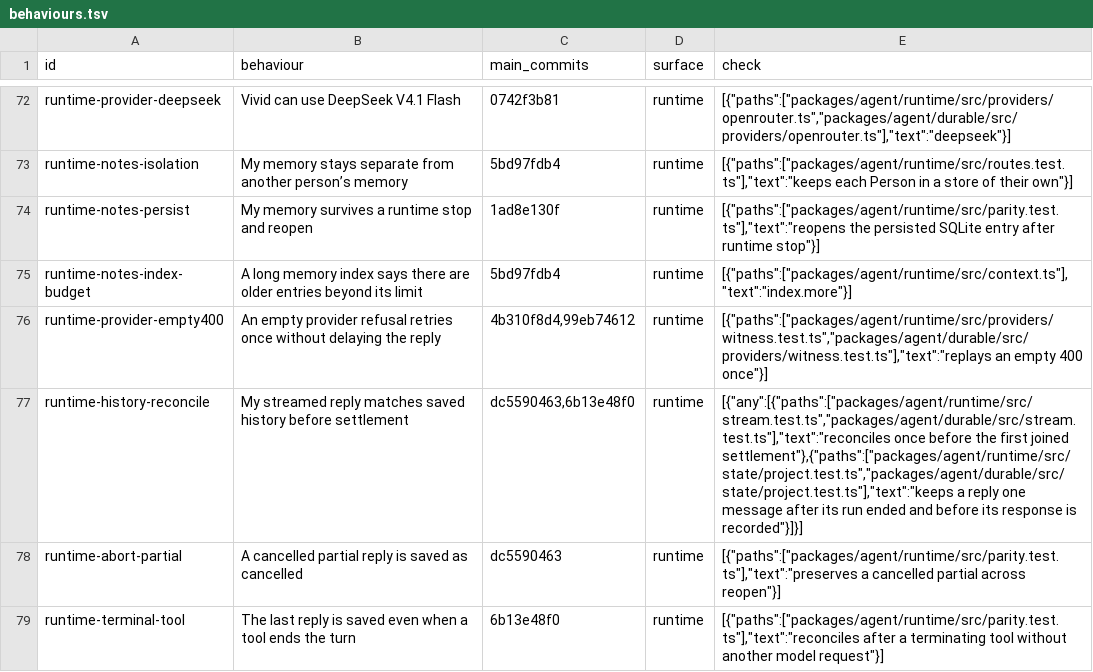
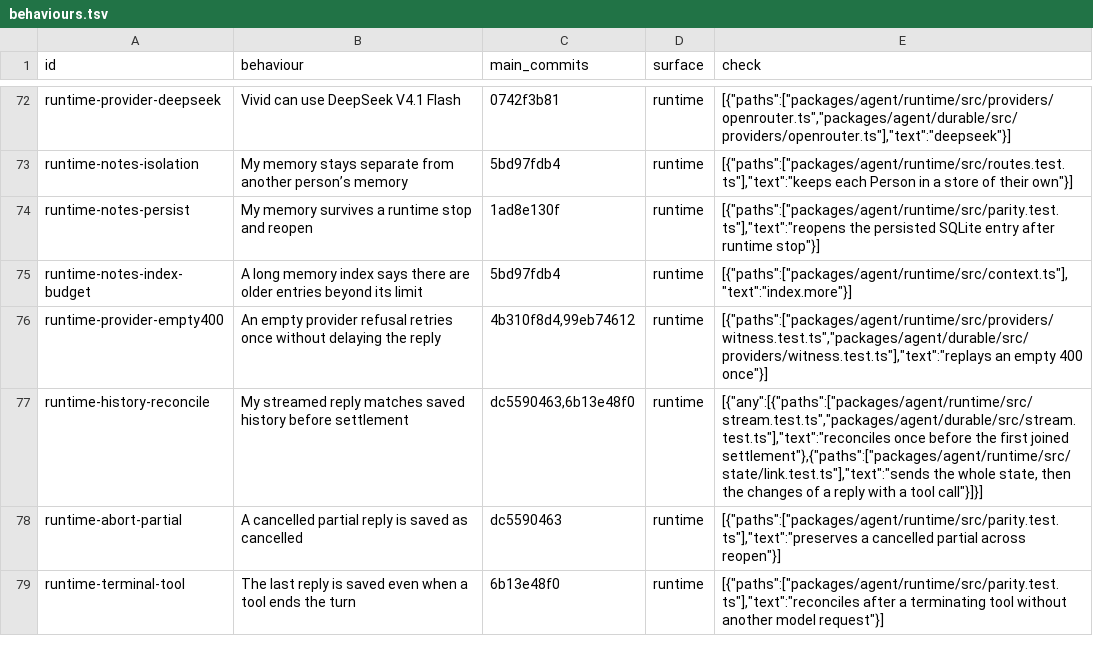
Before and after one commit to Konan69/lucid, a TSV file: scripts/parity/behaviours.tsv, drawn as a sheet; only a part is shown, gaps mark what is left out.

```diff
--- a/scripts/parity/behaviours.tsv
+++ b/scripts/parity/behaviours.tsv
@@ -76,3 +76,3 @@ runtime-notes-index-budget	A long memory index says there are older entries beyo
 runtime-provider-empty400	An empty provider refusal retries once without delaying the reply	4b310f8d4,99eb74612	runtime	[{"paths":["packages/agent/runtime/src/providers/witness.test.ts","packages/agent/durable/src/providers/witness.test.ts"],"text":"replays an empty 400 once"}]
-runtime-history-reconcile	My streamed reply matches saved history before settlement	dc5590463,6b13e48f0	runtime	[{"any":[{"paths":["packages/agent/runtime/src/stream.test.ts","packages/agent/durable/src/stream.test.ts"],"text":"reconciles once before the first joined settlement"},{"paths":["packages/agent/runtime/src/state/project.test.ts","packages/agent/durable/src/state/project.test.ts"],"text":"keeps a reply one message after its run ended and before its response is recorded"}]}]
+runtime-history-reconcile	My streamed reply matches saved history before settlement	dc5590463,6b13e48f0	runtime	[{"any":[{"paths":["packages/agent/runtime/src/stream.test.ts","packages/agent/durable/src/stream.test.ts"],"text":"reconciles once before the first joined settlement"},{"paths":["packages/agent/runtime/src/state/link.test.ts"],"text":"sends the whole state, then the changes of a reply with a tool call"}]}]
 runtime-abort-partial	A cancelled partial reply is saved as cancelled	dc5590463	runtime	[{"paths":["packages/agent/runtime/src/parity.test.ts"],"text":"preserves a cancelled partial across reopen"}]
```
